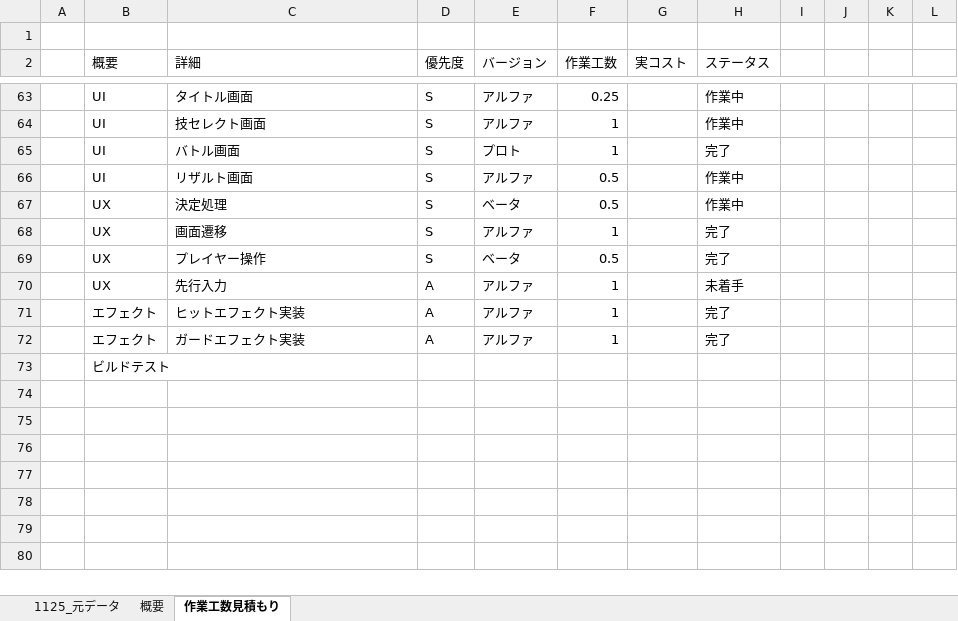
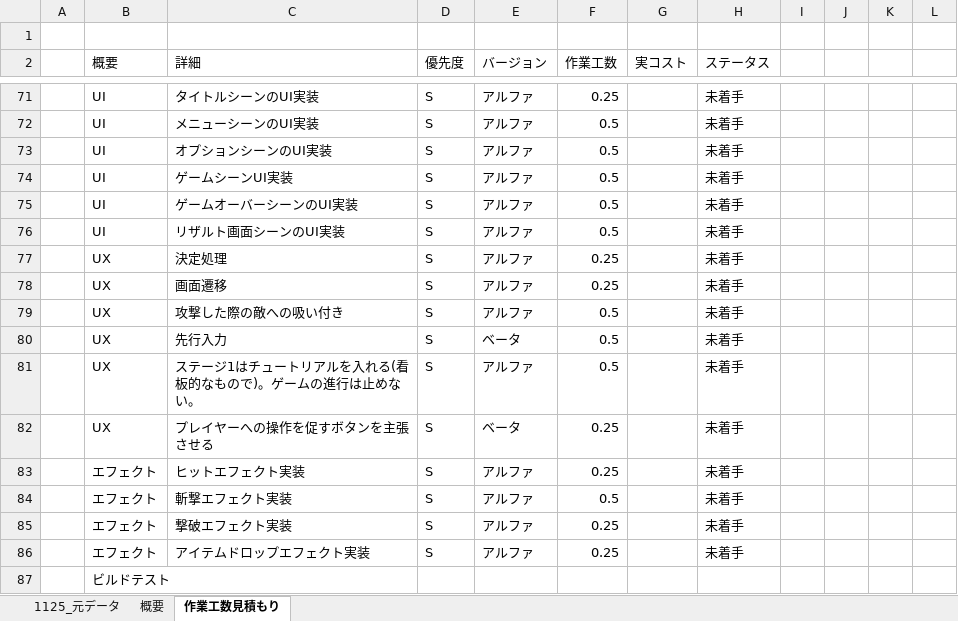
Before and after one commit to lovecap7/Summer2, an Excel workbook: Summer2コスト表_井上恋.xlsx, sheet 作業工数見積もり, drawn as a sheet; only a part is shown, gaps mark what is left out; values as stored, in another font and other column widths than the file's, no cell formats; removed rows and columns are numbered as before the commit, all else as after; the diff covers the shown part only; the diff names each change by its address in the sheet, - before the commit and + after, or states it on an @@ line.

```diff
--- a/Summer2コスト表_井上恋.xlsx (sheet 作業工数見積もり)
+++ b/Summer2コスト表_井上恋.xlsx (sheet 作業工数見積もり)
-C71 (詳細): タイトル画面
+C71 (詳細): タイトルシーンのUI実装
-H71:H72 (ステータス): 作業中
+H71:H72 (ステータス): 未着手
-C72 (詳細): 技セレクト画面
+C72 (詳細): メニューシーンのUI実装
-F72 (作業工数): 1
+F72 (作業工数): 0.5
-row 65:  | UI | バトル画面 | S | プロト | 1 |  | 完了
+row 73:  | UI | オプションシーンのUI実装 | S | アルファ | 0.5 |  | 未着手
+row 74:  | UI | ゲームシーンUI実装 | S | アルファ | 0.5 |  | 未着手
+row 75:  | UI | ゲームオーバーシーンのUI実装 | S | アルファ | 0.5 |  | 未着手
-C76 (詳細): リザルト画面
+C76 (詳細): リザルト画面シーンのUI実装
-H76:H77 (ステータス): 作業中
+H76:H77 (ステータス): 未着手
-E77 (バージョン): ベータ
+E77 (バージョン): アルファ
-F77 (作業工数): 0.5
+F77 (作業工数): 0.25
-F78 (作業工数): 1
+F78 (作業工数): 0.25
-H78:H79 (ステータス): 完了
+H78:H79 (ステータス): 未着手
-C79 (詳細): プレイヤー操作
+C79 (詳細): 攻撃した際の敵への吸い付き
-E79 (バージョン): ベータ
+E79 (バージョン): アルファ
-D80 (優先度): A
+D80 (優先度): S
-E80 (バージョン): アルファ
+E80 (バージョン): ベータ
-F80 (作業工数): 1
+F80 (作業工数): 0.5
+row 81:  | UX | ステージ1はチュートリアルを入れる(看板的なもので)。ゲームの進行は止めない。 | S | アルファ | 0.5 |  | 未着手
+row 82:  | UX | プレイヤーへの操作を促すボタンを主張させる | S | ベータ | 0.25 |  | 未着手
-D83 (優先度): A
+D83 (優先度): S
-F83 (作業工数): 1
+F83 (作業工数): 0.25
-H83 (ステータス): 完了
+H83 (ステータス): 未着手
-row 72:  | エフェクト | ガードエフェクト実装 | A | アルファ | 1 |  | 完了
+row 84:  | エフェクト | 斬撃エフェクト実装 | S | アルファ | 0.5 |  | 未着手
+row 85:  | エフェクト | 撃破エフェクト実装 | S | アルファ | 0.25 |  | 未着手
+row 86:  | エフェクト | アイテムドロップエフェクト実装 | S | アルファ | 0.25 |  | 未着手
```
Also changed, not shown: 37 added rows, 29 removed rows and 92 edited cells elsewhere in this sheet, sheet 概要, sheet 1125_元データ, cell formats.
